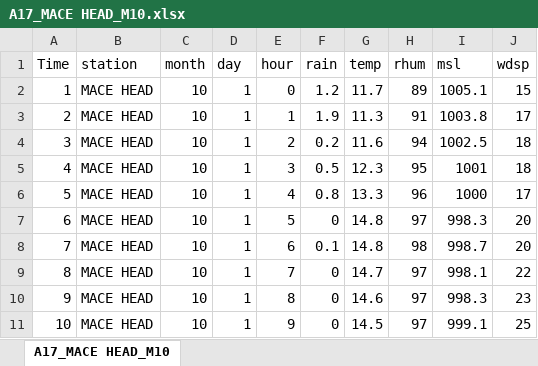
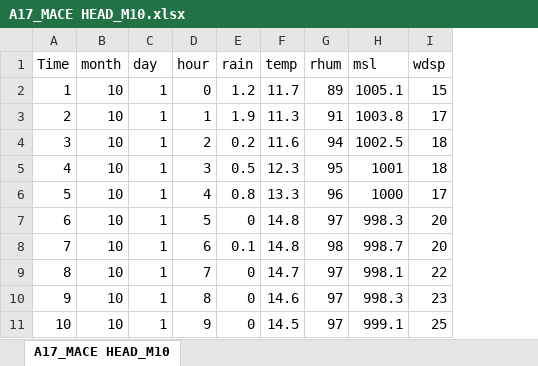
Before and after one commit to JimDuggan/CT549, an Excel workbook: R Code/data/A17_MACE HEAD_M10.xlsx, sheet A17_MACE HEAD_M10, drawn as a sheet; only a part is shown; values as stored, in another font and other column widths than the file's, no borders; the diff names each change by its address in the sheet, - before the commit and + after, or states it on an @@ line.

```diff
--- a/R Code/data/A17_MACE HEAD_M10.xlsx (sheet A17_MACE HEAD_M10)
+++ b/R Code/data/A17_MACE HEAD_M10.xlsx (sheet A17_MACE HEAD_M10)
-column B (station), rows 2-11: all MACE HEAD
```
Also changed, not shown: 12 other files.
